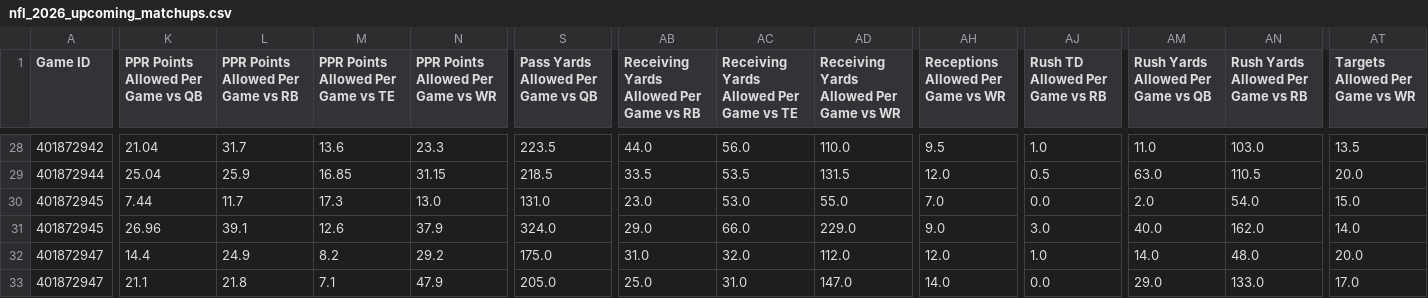
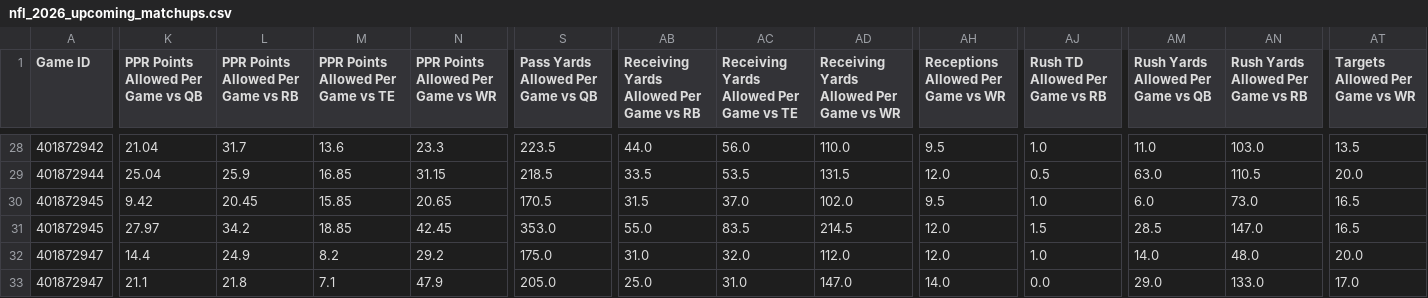
Before and after one commit to HitByOne/nlfdashboard, a CSV file: site/data/nfl_2026_upcoming_matchups.csv, drawn as a sheet; only a part is shown, gaps mark what is left out; the diff covers the shown part only; the diff names each change by its address in the sheet, - before the commit and + after, or states it on an @@ line.

```diff
--- a/site/data/nfl_2026_upcoming_matchups.csv
+++ b/site/data/nfl_2026_upcoming_matchups.csv
-K30: 7.44
+K30: 9.42
-L30: 11.7
+L30: 20.45
-M30: 17.3
+M30: 15.85
-N30: 13.0
+N30: 20.65
-S30: 131.0
+S30: 170.5
-AB30: 23.0
+AB30: 31.5
-AC30: 53.0
+AC30: 37.0
-AD30: 55.0
+AD30: 102.0
-AH30: 7.0
+AH30: 9.5
-AJ30 (Rush TD Allowed Per Game vs RB): 0.0
+AJ30 (Rush TD Allowed Per Game vs RB): 1.0
-AM30: 2.0
+AM30: 6.0
-AN30: 54.0
+AN30: 73.0
-AT30 (Targets Allowed Per Game vs WR): 15.0
+AT30 (Targets Allowed Per Game vs WR): 16.5
-K31: 26.96
+K31: 27.97
-L31: 39.1
+L31: 34.2
-M31: 12.6
+M31: 18.85
-N31: 37.9
+N31: 42.45
-S31: 324.0
+S31: 353.0
-AB31: 29.0
+AB31: 55.0
-AC31: 66.0
+AC31: 83.5
-AD31: 229.0
+AD31: 214.5
-AH31: 9.0
+AH31: 12.0
-AJ31 (Rush TD Allowed Per Game vs RB): 3.0
+AJ31 (Rush TD Allowed Per Game vs RB): 1.5
-AM31: 40.0
+AM31: 28.5
-AN31: 162.0
+AN31: 147.0
-AT31 (Targets Allowed Per Game vs WR): 14.0
+AT31 (Targets Allowed Per Game vs WR): 16.5
```
Also changed, not shown: 26 edited cells elsewhere in this file, site/data/nfl_2026_defense_vs_position.csv, site/data/nfl_2026_milestones.csv, 4 other files.
